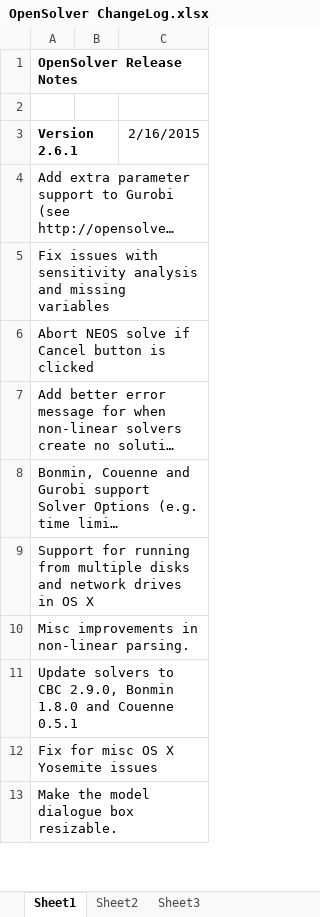
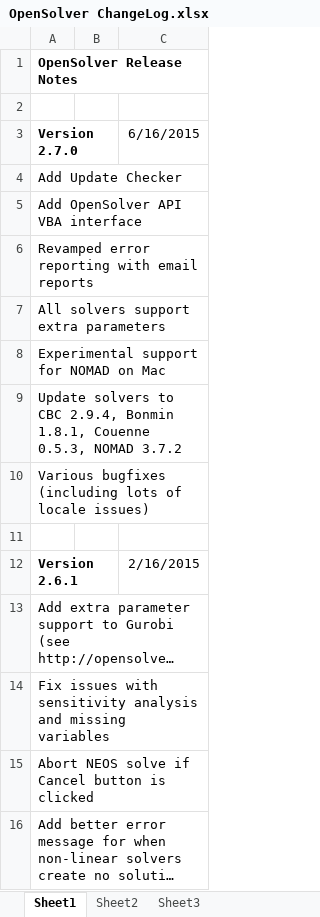
Before and after one commit to AlexMSatalia/OpenSolver, an Excel workbook: OpenSolver ChangeLog.xlsx, sheet Sheet1, drawn as a sheet; only a part is shown; the shorter side is filled out with more unchanged rows; long unchanged cells end in …; values as stored, in another font and other column widths than the file's, no borders; the diff names each change by its address in the sheet, - before the commit and + after, or states it on an @@ line.

Commit message:
Update changelog for release

```diff
--- a/OpenSolver ChangeLog.xlsx (sheet Sheet1)
+++ b/OpenSolver ChangeLog.xlsx (sheet Sheet1)
+row 3: Version 2.7.0 |  | 6/16/2015
+row 4: Add Update Checker
+row 5: Add OpenSolver API VBA interface
+row 6: Revamped error reporting with email reports
+row 7: All solvers support extra parameters
+row 8: Experimental support for NOMAD on Mac
+row 9: Update solvers to CBC 2.9.4, Bonmin 1.8.1, Couenne 0.5.3, NOMAD 3.7.2
+row 10: Various bugfixes (including lots of locale issues)
+row 11: (empty)
```
